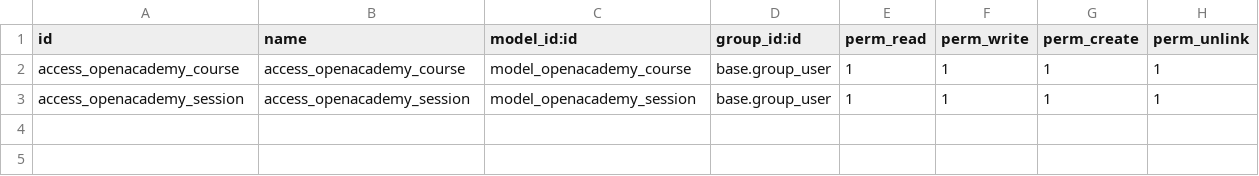
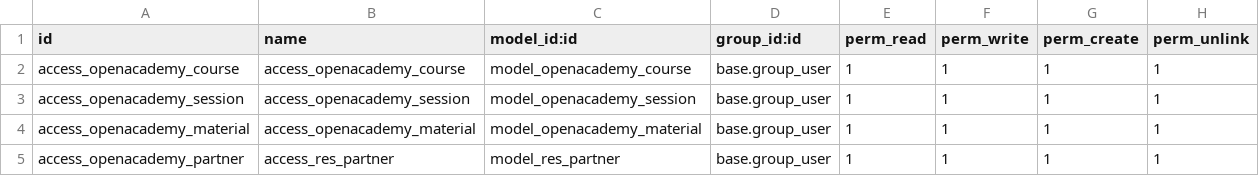
Before and after one commit to alan196/curso-tecmur, a CSV file: openacademy/security/ir.model.access.csv, drawn as a sheet.

```diff
--- a/openacademy/security/ir.model.access.csv
+++ b/openacademy/security/ir.model.access.csv
@@ -3 +3,3 @@ access_openacademy_course,access_openacademy_course,model_openacademy_course,bas
 access_openacademy_session,access_openacademy_session,model_openacademy_session,base.group_user,1,1,1,1
+access_openacademy_material,access_openacademy_material,model_openacademy_material,base.group_user,1,1,1,1
+access_openacademy_partner,access_res_partner,model_res_partner,base.group_user,1,1,1,1
```
Also changed, not shown: 14 other files.
